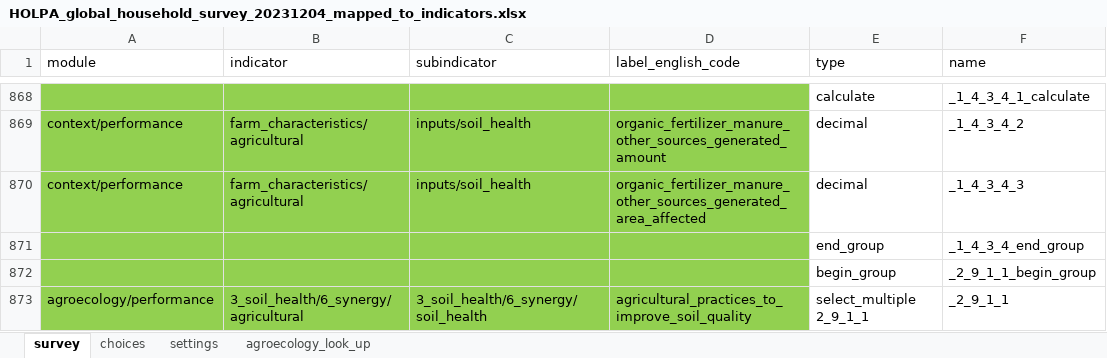
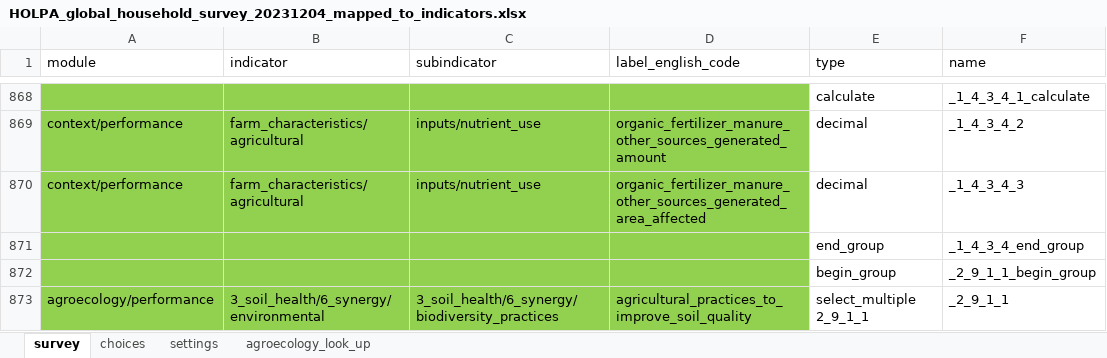
Before and after one commit to andreacsanchezb10/HOLPA, an Excel workbook: HOLPA_global_household_survey_20231204_mapped_to_indicators.xlsx, sheet survey, drawn as a sheet; only a part is shown, gaps mark what is left out; values as stored, in another font and other column widths than the file's, no borders; the diff covers the shown part only; the diff names each change by its address in the sheet, - before the commit and + after, or states it on an @@ line.

```diff
--- a/HOLPA_global_household_survey_20231204_mapped_to_indicators.xlsx (sheet survey)
+++ b/HOLPA_global_household_survey_20231204_mapped_to_indicators.xlsx (sheet survey)
-C869:C870 (subindicator): inputs/soil_health
+C869:C870 (subindicator): inputs/nutrient_use
-B873 (indicator): 3_soil_health/6_synergy/agricultural
+B873 (indicator): 3_soil_health/6_synergy/environmental
-C873 (subindicator): 3_soil_health/6_synergy/soil_health
+C873 (subindicator): 3_soil_health/6_synergy/biodiversity_practices
```
Also changed, not shown: 42 edited cells elsewhere in this sheet, sheet choices.
